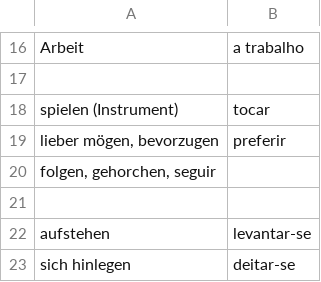
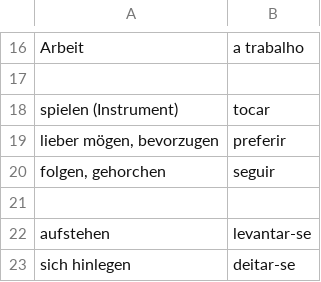
Before and after one commit to michael-hartmann/portuguese, a CSV file: 10.csv, drawn as a sheet; only a part is shown, gaps mark what is left out; removed rows and columns are numbered as before the commit, all else as after; the diff names each change by its address in the sheet, - before the commit and + after, or states it on an @@ line.

Commit message:
update

```diff
--- a/10.csv
+++ b/10.csv
-row 20: folgen, gehorchen, seguir
+row 20: folgen, gehorchen | seguir
```
